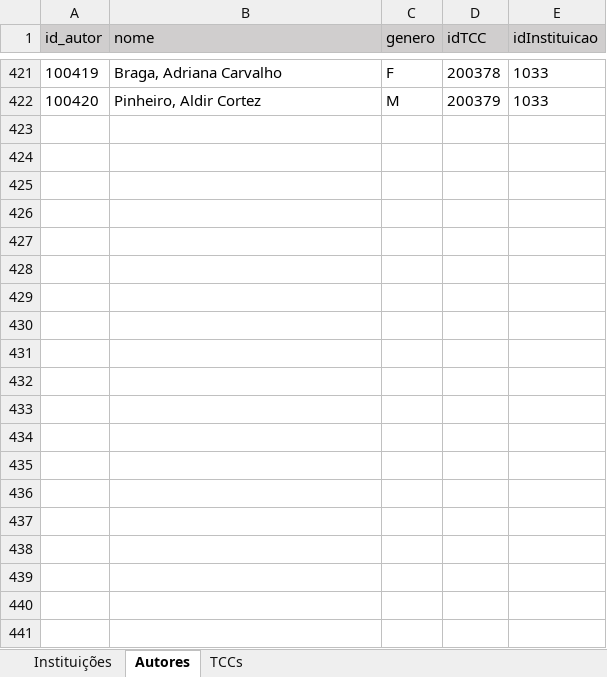
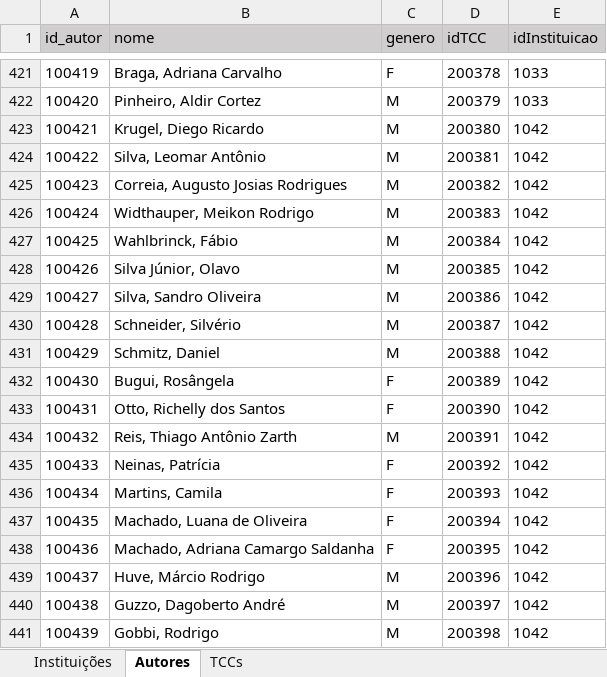
Before and after one commit to Geilsondss/Fluxo_da_Comunicacao_Cientifica_Lic_Comp, an Excel workbook: Data/data_raw.xlsx, sheet Autores, drawn as a sheet; only a part is shown, gaps mark what is left out; values as stored, in another font and other column widths than the file's, no borders; the diff names each change by its address in the sheet, - before the commit and + after, or states it on an @@ line.

```diff
--- a/Data/data_raw.xlsx (sheet Autores)
+++ b/Data/data_raw.xlsx (sheet Autores)
+row 423: 100421 | Krugel, Diego Ricardo | M | 200380 | 1042
+row 424: 100422 | Silva, Leomar Antônio | M | 200381 | 1042
+row 425: 100423 | Correia, Augusto Josias Rodrigues | M | 200382 | 1042
+row 426: 100424 | Widthauper, Meikon Rodrigo | M | 200383 | 1042
+row 427: 100425 | Wahlbrinck, Fábio | M | 200384 | 1042
+row 428: 100426 | Silva Júnior, Olavo | M | 200385 | 1042
+row 429: 100427 | Silva, Sandro Oliveira | M | 200386 | 1042
+row 430: 100428 | Schneider, Silvério | M | 200387 | 1042
+row 431: 100429 | Schmitz, Daniel | M | 200388 | 1042
+row 432: 100430 | Bugui, Rosângela | F | 200389 | 1042
+row 433: 100431 | Otto, Richelly dos Santos | F | 200390 | 1042
+row 434: 100432 | Reis, Thiago Antônio Zarth | M | 200391 | 1042
+row 435: 100433 | Neinas, Patrícia | F | 200392 | 1042
+row 436: 100434 | Martins, Camila | F | 200393 | 1042
+row 437: 100435 | Machado, Luana de Oliveira | F | 200394 | 1042
+row 438: 100436 | Machado, Adriana Camargo Saldanha | F | 200395 | 1042
+row 439: 100437 | Huve, Márcio Rodrigo | M | 200396 | 1042
+row 440: 100438 | Guzzo, Dagoberto André | M | 200397 | 1042
+row 441: 100439 | Gobbi, Rodrigo | M | 200398 | 1042
```
Also changed, not shown: sheet TCCs.
